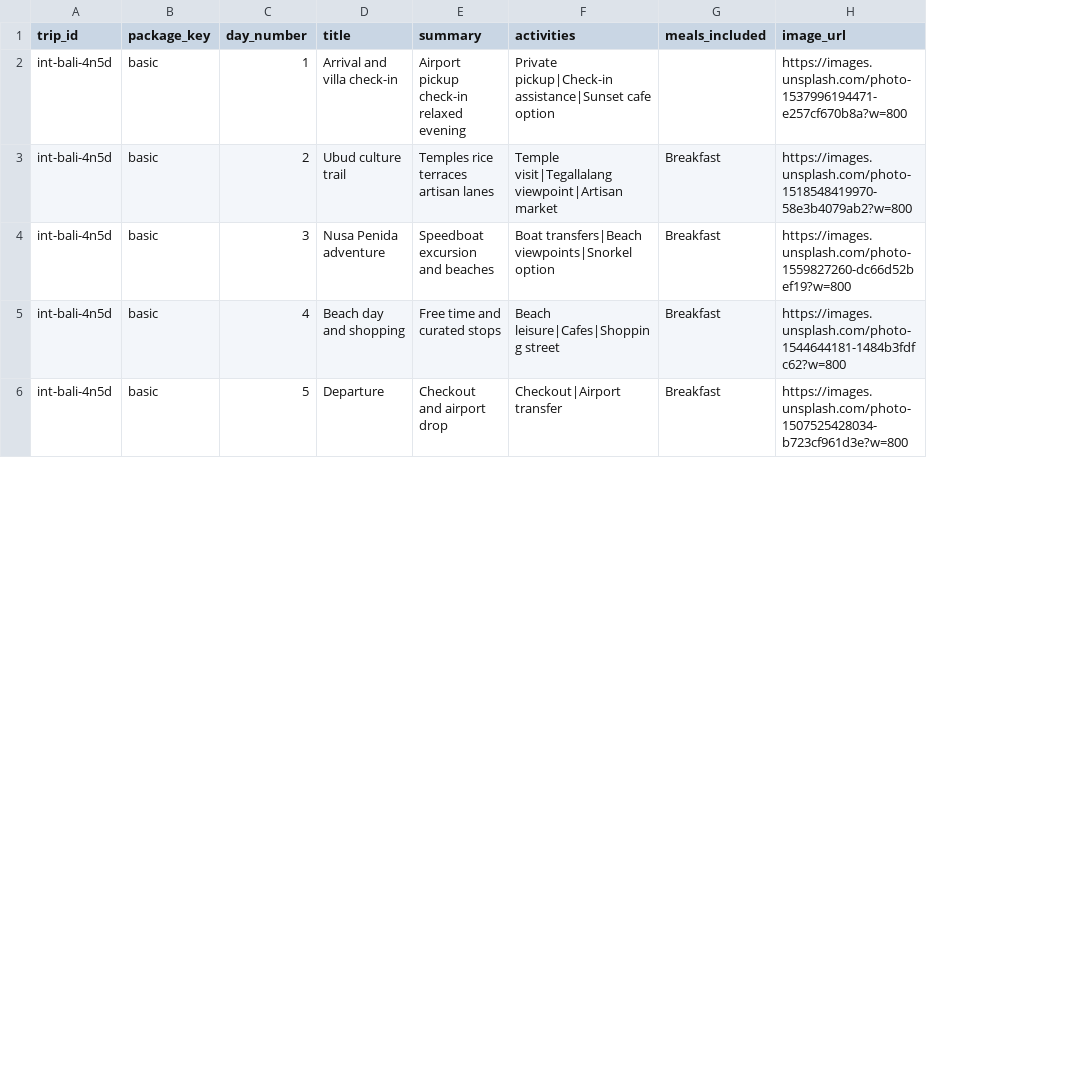
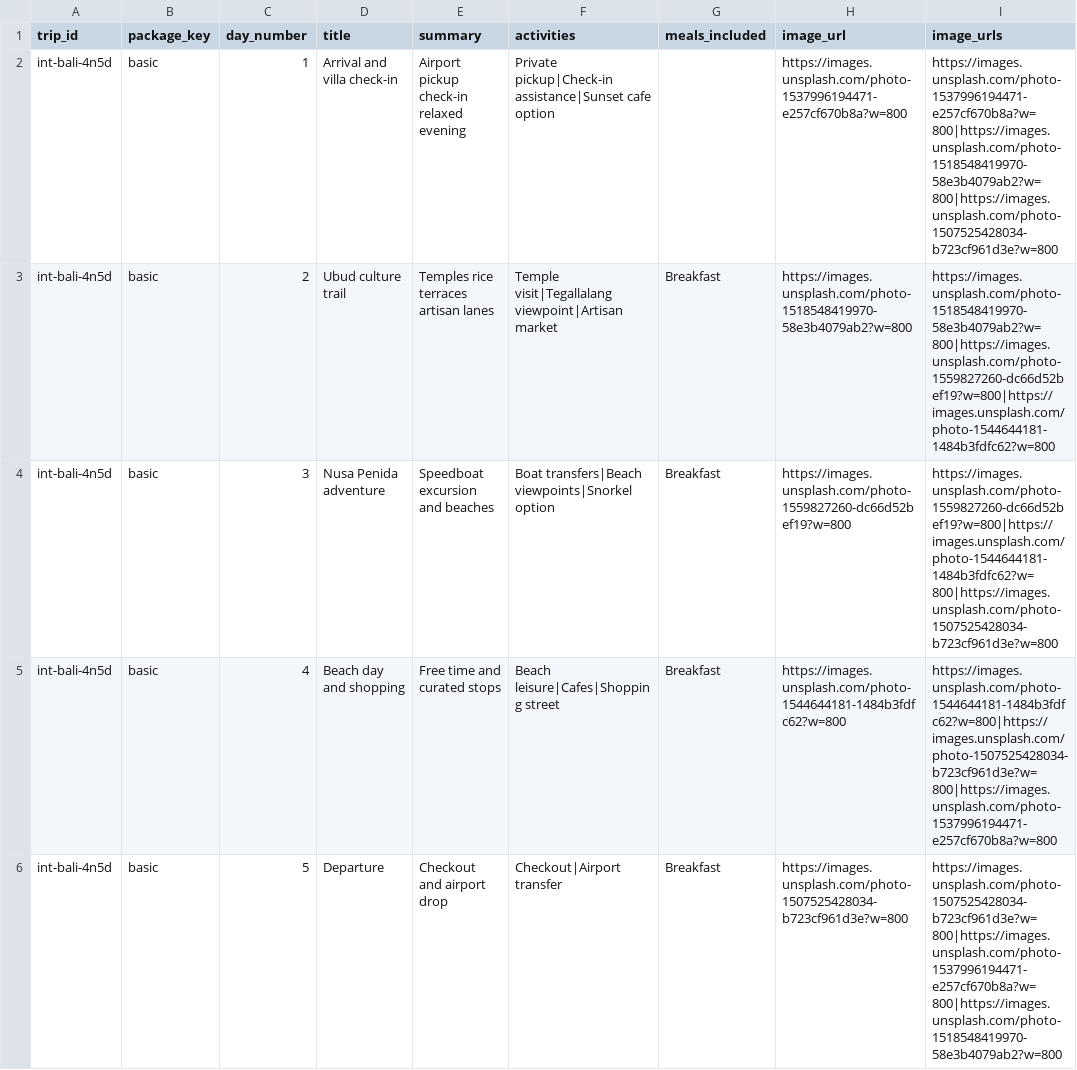
Before and after one commit to princepatel7401/raahExplorer-V2, a CSV file: dist/sheet-templates/TripItinerary.csv, drawn as a sheet; only a part is shown; the diff names each change by its address in the sheet, - before the commit and + after, or states it on an @@ line.

Commit message:
Add @react-pdf/renderer dependency and enhance trip itinerary CSV structure. Update TripDetailsModal to support PDF downloads and improve gallery handling in trips data. Refactor CSS for better layout and responsiveness across components.

```diff
--- a/dist/sheet-templates/TripItinerary.csv
+++ b/dist/sheet-templates/TripItinerary.csv
+column I (image_urls), rows 2-6: https://images.unsplash.com/photo-1537996194471-e257cf670b8a?w=800|https://images.unsplash.com/photo-1518548419970-58e3b4079ab2?w=800|https://images.unsplash.com/photo-1507525428034-b723cf961d3e?w=800 | https://images.unsplash.com/photo-1518548419970-58e3b4079ab2?w=800|https://images.unsplash.com/photo-1559827260-dc66d52bef19?w=800|https://images.unsplash.com/photo-1544644181-1484b3fdfc62?w=800 | https://images.unsplash.com/photo-1559827260-dc66d52bef19?w=800|https://images.unsplash.com/photo-1544644181-1484b3fdfc62?w=800|https://images.unsplash.com/photo-1507525428034-b723cf961d3e?w=800 | https://images.unsplash.com/photo-1544644181-1484b3fdfc62?w=800|https://images.unsplash.com/photo-1507525428034-b723cf961d3e?w=800|https://images.unsplash.com/photo-1537996194471-e257cf670b8a?w=800 | https://images.unsplash.com/photo-1507525428034-b723cf961d3e?w=800|https://images.unsplash.com/photo-1537996194471-e257cf670b8a?w=800|https://images.unsplash.com/photo-1518548419970-58e3b4079ab2?w=800
```
Also changed, not shown: dist/sheet-templates/TripsMaster.csv, public/sheet-templates/TripItinerary.csv, 12 other files.
